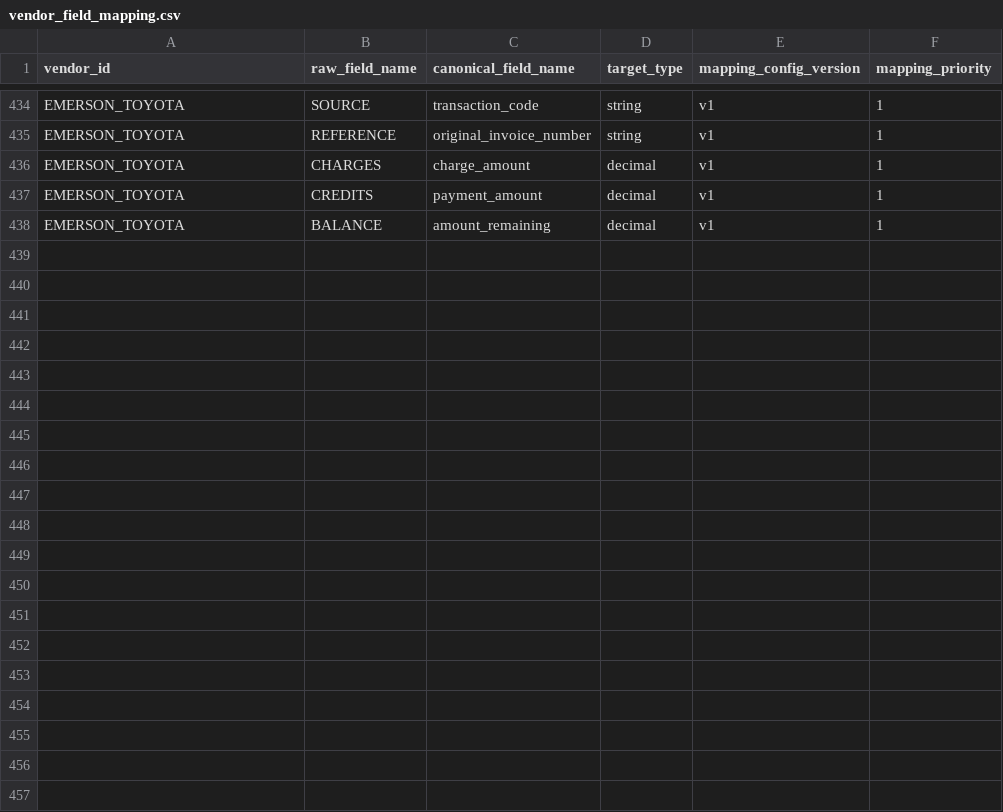
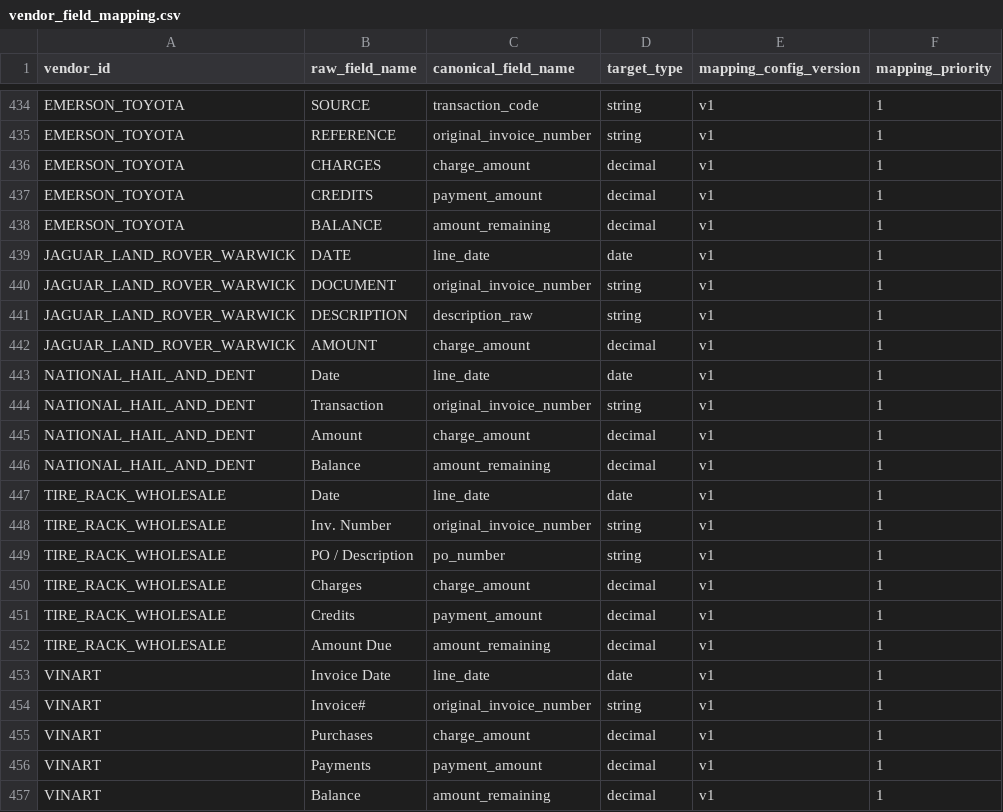
Before and after one commit to ayush-dg/vive-reconciliation-project, a CSV file: dbt/vive_recon/seeds/vendor_field_mapping.csv, drawn as a sheet; only a part is shown, gaps mark what is left out; the diff names each change by its address in the sheet, - before the commit and + after, or states it on an @@ line.

```diff
--- a/dbt/vive_recon/seeds/vendor_field_mapping.csv
+++ b/dbt/vive_recon/seeds/vendor_field_mapping.csv
+row 439: JAGUAR_LAND_ROVER_WARWICK | DATE | line_date | date | v1 | 1
+row 440: JAGUAR_LAND_ROVER_WARWICK | DOCUMENT | original_invoice_number | string | v1 | 1
+row 441: JAGUAR_LAND_ROVER_WARWICK | DESCRIPTION | description_raw | string | v1 | 1
+row 442: JAGUAR_LAND_ROVER_WARWICK | AMOUNT | charge_amount | decimal | v1 | 1
+row 443: NATIONAL_HAIL_AND_DENT | Date | line_date | date | v1 | 1
+row 444: NATIONAL_HAIL_AND_DENT | Transaction | original_invoice_number | string | v1 | 1
+row 445: NATIONAL_HAIL_AND_DENT | Amount | charge_amount | decimal | v1 | 1
+row 446: NATIONAL_HAIL_AND_DENT | Balance | amount_remaining | decimal | v1 | 1
+row 447: TIRE_RACK_WHOLESALE | Date | line_date | date | v1 | 1
+row 448: TIRE_RACK_WHOLESALE | Inv. Number | original_invoice_number | string | v1 | 1
+row 449: TIRE_RACK_WHOLESALE | PO / Description | po_number | string | v1 | 1
+row 450: TIRE_RACK_WHOLESALE | Charges | charge_amount | decimal | v1 | 1
+row 451: TIRE_RACK_WHOLESALE | Credits | payment_amount | decimal | v1 | 1
+row 452: TIRE_RACK_WHOLESALE | Amount Due | amount_remaining | decimal | v1 | 1
+row 453: VINART | Invoice Date | line_date | date | v1 | 1
+row 454: VINART | Invoice# | original_invoice_number | string | v1 | 1
+row 455: VINART | Purchases | charge_amount | decimal | v1 | 1
+row 456: VINART | Payments | payment_amount | decimal | v1 | 1
+row 457: VINART | Balance | amount_remaining | decimal | v1 | 1
```
Also changed, not shown: dbt/vive_recon/seeds/vendor_normalization_rule.csv, 2 other files.
